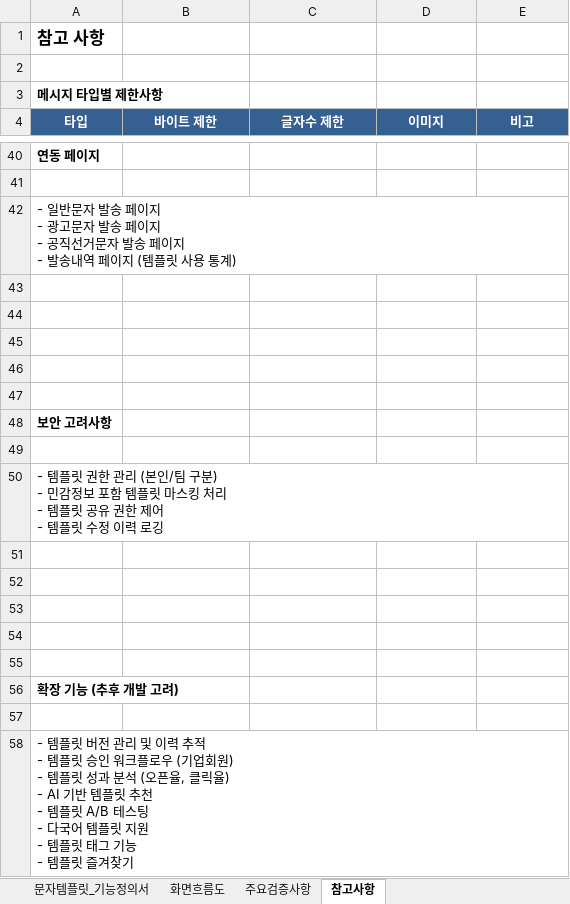
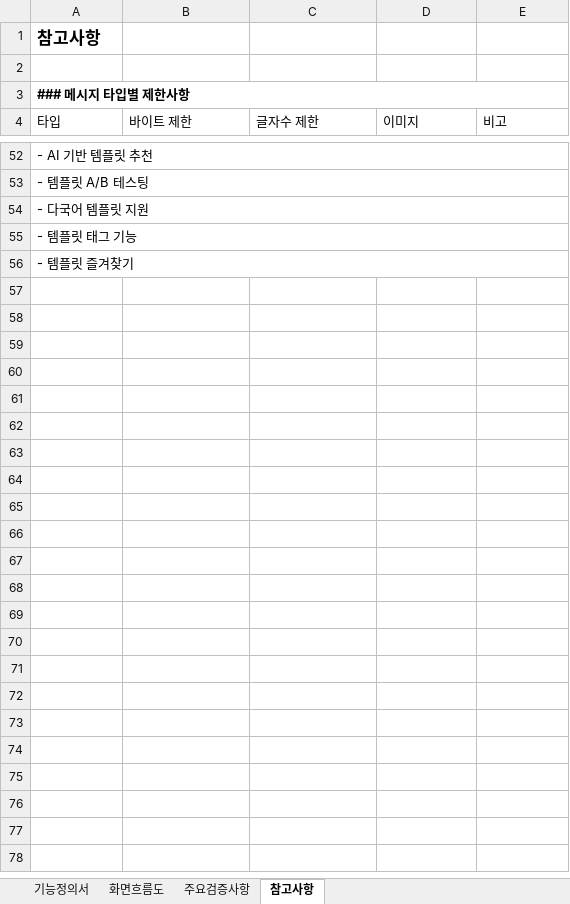
Before and after one commit to aiuserthree/messaging_service, an Excel workbook: excel/6. 문자템플릿관리_기능정의서.xlsx, sheet 참고사항, drawn as a sheet; only a part is shown, gaps mark what is left out; values as stored, in another font and other column widths than the file's, no borders; removed rows and columns are numbered as before the commit, all else as after; ↵ is a line break in a cell; the diff covers the shown part only; the diff names each change by its address in the sheet, - before the commit and + after, or states it on an @@ line.

Commit message:
feat: 브랜드명 변경 및 문서 업데이트
- 로고명 iSend를 Tokbell로 변경 (모든 페이지 및 문서)
- 발송결과 페이지 상세 리스트 기능 추가
- 성공 내역 페이징 처리 (1페이지당 10개)
- 실패 내역 선택 재발송 기능 추가
- GNB 마우스 호버 기능 통일
- 주소록 하위메뉴에서 '주소록 추가' 제거
- 기능정의서 및 프로젝트 명세서 업데이트

```diff
--- a/excel/6. 문자템플릿관리_기능정의서.xlsx (sheet 참고사항)
+++ b/excel/6. 문자템플릿관리_기능정의서.xlsx (sheet 참고사항)
-sheet tab: 문자템플릿_기능정의서
+sheet tab: 기능정의서
-A1 (타입): 참고 사항
+A1 (타입): 참고사항
-A3 (타입): 메시지 타입별 제한사항
+A3 (타입): ### 메시지 타입별 제한사항
+A3:E3 merged
@@ A4:E4 alignment: center → left, bold: on → off, fill: #366092 → none, text colour: #FFFFFF → black @@
-A52 (타입): 연동 페이지
+A52 (타입): - AI 기반 템플릿 추천
-A52 bold: on
+A52 bold: off
+A52:E52 merged
-row 41: (empty)
-A53 (타입): - 일반문자 발송 페이지 ↵ - 광고문자 발송 페이지 ↵ - 공직선거문자 발송 페이지 ↵ - 발송내역 페이지 (템플릿 사용 통계)
+A53 (타입): - 템플릿 A/B 테스팅
+A53:E53 merged
-row 43: (empty)
-row 44: (empty)
-row 45: (empty)
-row 46: (empty)
-row 47: (empty)
-A54 (타입): 보안 고려사항
+A54 (타입): - 다국어 템플릿 지원
-A54 bold: on
+A54 bold: off
+A54:E54 merged
-row 49: (empty)
-A55 (타입): - 템플릿 권한 관리 (본인/팀 구분) ↵ - 민감정보 포함 템플릿 마스킹 처리 ↵ - 템플릿 공유 권한 제어 ↵ - 템플릿 수정 이력 로깅
+A55 (타입): - 템플릿 태그 기능
+A55:E55 merged
-row 51: (empty)
-row 52: (empty)
-row 53: (empty)
-row 54: (empty)
-row 55: (empty)
-A56 (타입): 확장 기능 (추후 개발 고려)
+A56 (타입): - 템플릿 즐겨찾기
-A56 bold: on
+A56 bold: off
+A56:E56 merged
-row 57: (empty)
-row 58: - 템플릿 버전 관리 및 이력 추적 ↵ - 템플릿 승인 워크플로우 (기업회원) ↵ - 템플릿 성과 분석 (오픈율, 클릭율) ↵ - AI 기반 템플릿 추천 ↵ - 템플릿 A/B 테스팅 ↵ - 다국어 템플릿 지원 ↵ - 템플릿 태그 기능 ↵ - 템플릿 즐겨찾기
```
Also changed, not shown: 32 added rows, 20 removed rows, 6 edited cells, cell formats and merged cells elsewhere in this sheet, sheet 주요검증사항, sheet 화면흐름도, sheet 기능정의서, excel/1. 일반문자발송_기능정의서.xlsx, excel/2. 광고문자발송_기능정의서.xlsx, 47 other files.
